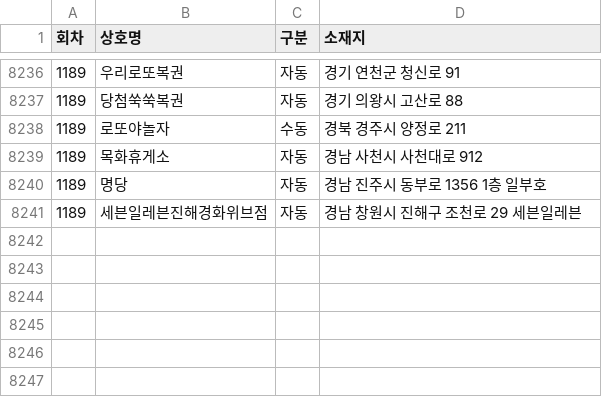
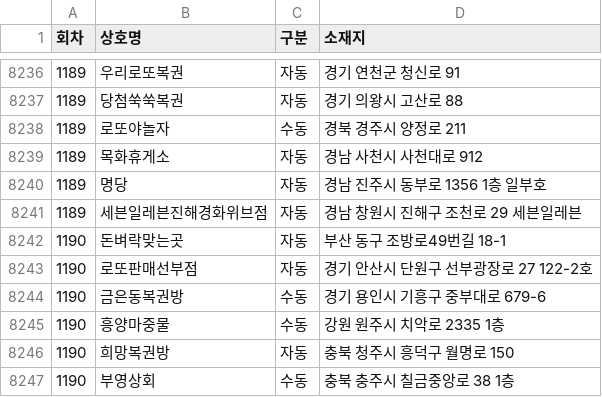
Before and after one commit to pipelinelife/pipelinelife.github.io, a CSV file: CSV/lottowinnerstores.csv, drawn as a sheet; only a part is shown, gaps mark what is left out.

Commit message:
update lottowinnerstores.csv

```diff
--- a/CSV/lottowinnerstores.csv
+++ b/CSV/lottowinnerstores.csv
@@ -8241 +8241,7 @@
 1189,세븐일레븐진해경화위브점,자동,경남 창원시 진해구 조천로 29 세븐일레븐
+1190,돈벼락맞는곳,자동,부산 동구 조방로49번길 18-1
+1190,로또판매선부점,자동,경기 안산시 단원구 선부광장로 27 122-2호
+1190,금은동복권방,수동,경기 용인시 기흥구 중부대로 679-6
+1190,흥양마중물,수동,강원 원주시 치악로 2335 1층
+1190,희망복권방,자동,충북 청주시 흥덕구 월명로 150
+1190,부영상회,수동,충북 충주시 칠금중앙로 38 1층
```
